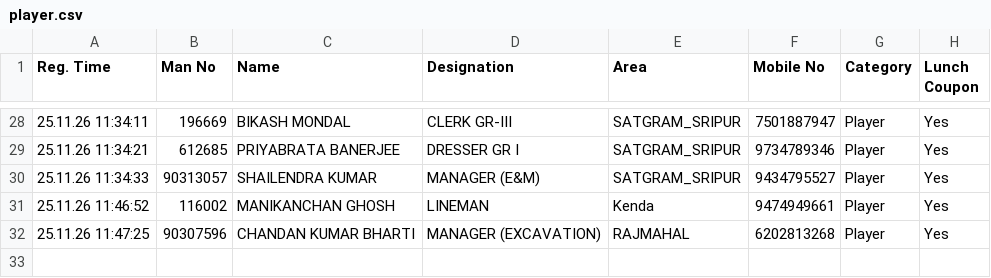
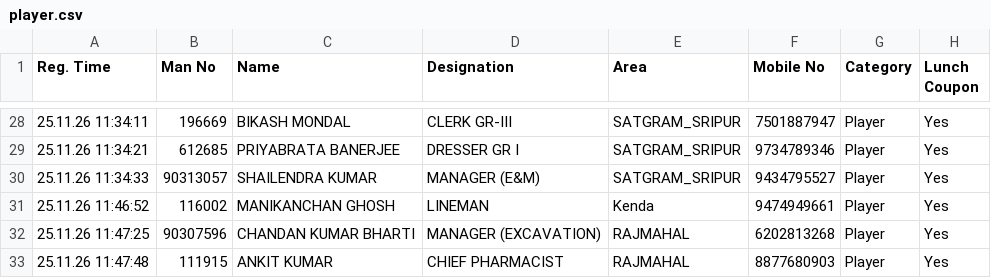
Before and after one commit to Shovon1992/Carrom, a CSV file: player.csv, drawn as a sheet; only a part is shown, gaps mark what is left out.

Commit message:
Update player.csv (2026-11-25T06:17:48.945Z)

```diff
--- a/player.csv
+++ b/player.csv
@@ -32 +32,2 @@
 "25.11.26 11:47:25","90307596","CHANDAN KUMAR BHARTI","MANAGER (EXCAVATION)","RAJMAHAL","6202813268","Player","Yes"
+"25.11.26 11:47:48","111915","ANKIT KUMAR","CHIEF PHARMACIST","RAJMAHAL","8877680903","Player","Yes"
```
